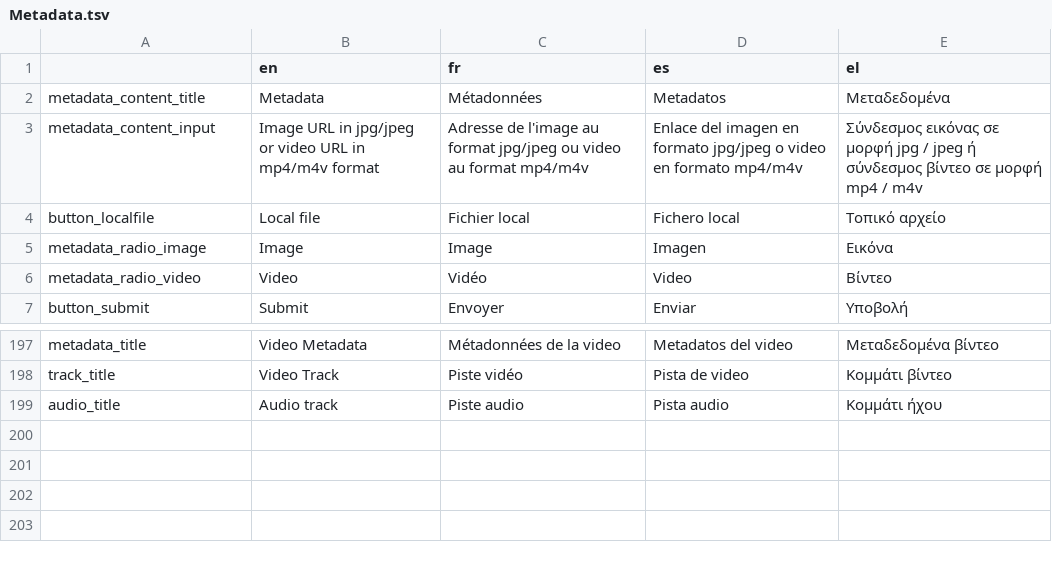
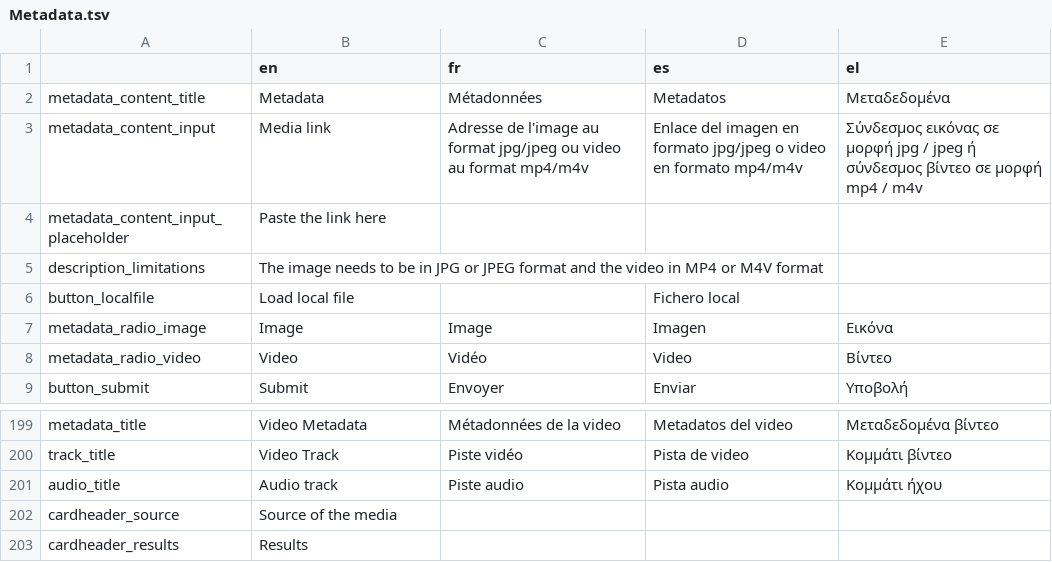
Before and after one commit to Xelgen/InVID-Translations, a TSV file: components/NavItems/tools/Metadata.tsv, drawn as a sheet; only a part is shown, gaps mark what is left out; addresses are those after the commit; the diff names each change by its address in the sheet, - before the commit and + after, or states it on an @@ line.

Commit message:
Update Metadata.tsv

```diff
--- a/components/NavItems/tools/Metadata.tsv
+++ b/components/NavItems/tools/Metadata.tsv
-B3 (en): Image URL in jpg/jpeg or video URL in mp4/m4v format
+B3 (en): Media link
+row 4: metadata_content_input_placeholder | Paste the link here
+row 5: description_limitations | The image needs to be in JPG or JPEG format and the video in MP4 or M4V format
-B6 (en): Local file
+B6 (en): Load local file
-C6 (fr): Fichier local
+C6 (fr): (empty)
-E6 (el): Τοπικό αρχείο
+E6 (el): (empty)
+row 202: cardheader_source | Source of the media
+row 203: cardheader_results | Results
```
